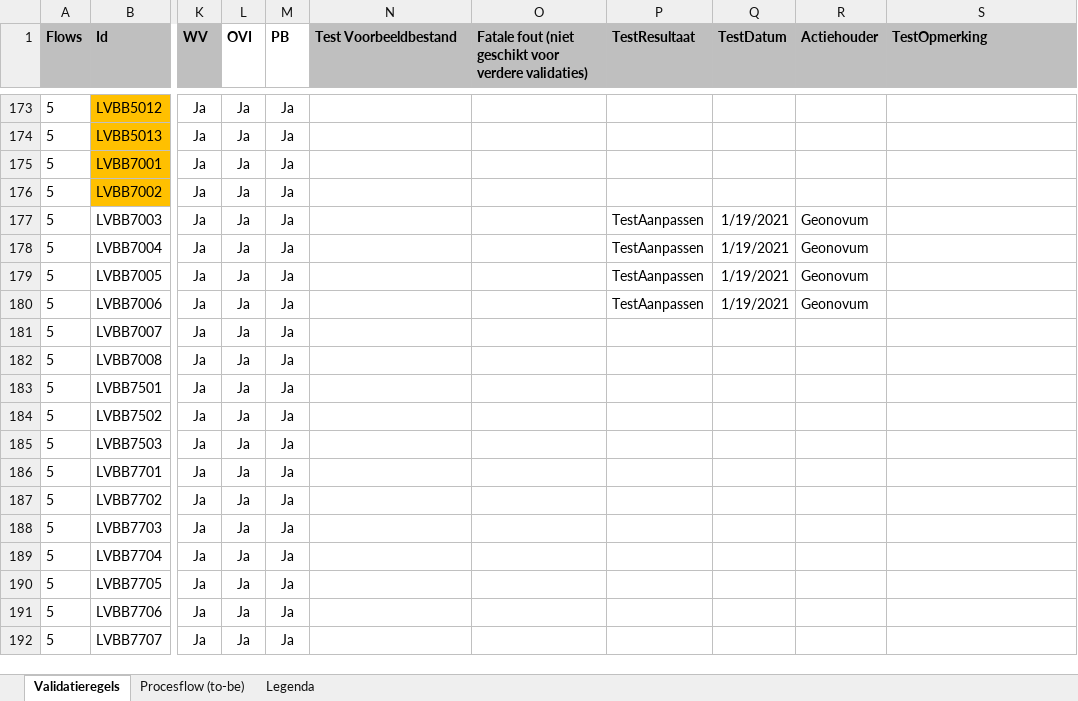
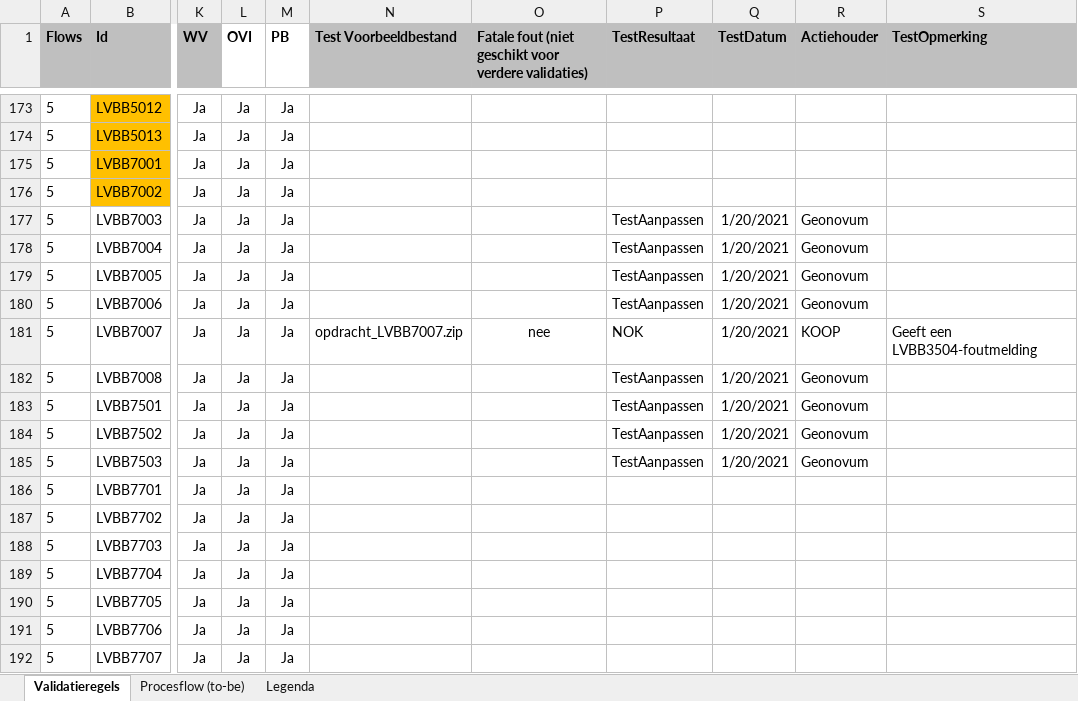
Before and after one commit to Geonovum/xml_validatietestcontent, an Excel workbook: 1.0.4-rc/Validatiematrix 1 (version 1).xlsb.xlsx, sheet Validatieregels, drawn as a sheet; only a part is shown, gaps mark what is left out; values as stored, in another font and other column widths than the file's, no borders; conditional formats not drawn; the diff names each change by its address in the sheet, - before the commit and + after, or states it on an @@ line.

Commit message:
LVBB7725

```diff
--- a/1.0.4-rc/Validatiematrix 1 (version 1).xlsb.xlsx (sheet Validatieregels)
+++ b/1.0.4-rc/Validatiematrix 1 (version 1).xlsb.xlsx (sheet Validatieregels)
-Q177:Q180 (TestDatum): 1/19/2021
+Q177:Q180 (TestDatum): 1/20/2021
-N181 (Test Voorbeeldbestand): (empty)
+N181 (Test Voorbeeldbestand): opdracht_LVBB7007.zip
-O181: (empty)
+O181: nee
-P181 (TestResultaat): (empty)
+P181 (TestResultaat): NOK
-Q181:Q185 (TestDatum): (empty)
+Q181:Q185 (TestDatum): 1/20/2021
-R181 (Actiehouder): (empty)
+R181 (Actiehouder): KOOP
-S181 (TestOpmerking): (empty)
+S181 (TestOpmerking): Geeft een LVBB3504-foutmelding
-P182:P185 (TestResultaat): (empty)
+P182:P185 (TestResultaat): TestAanpassen
-R182:R185 (Actiehouder): (empty)
+R182:R185 (Actiehouder): Geonovum
```
Also changed, not shown: 10 other files.
